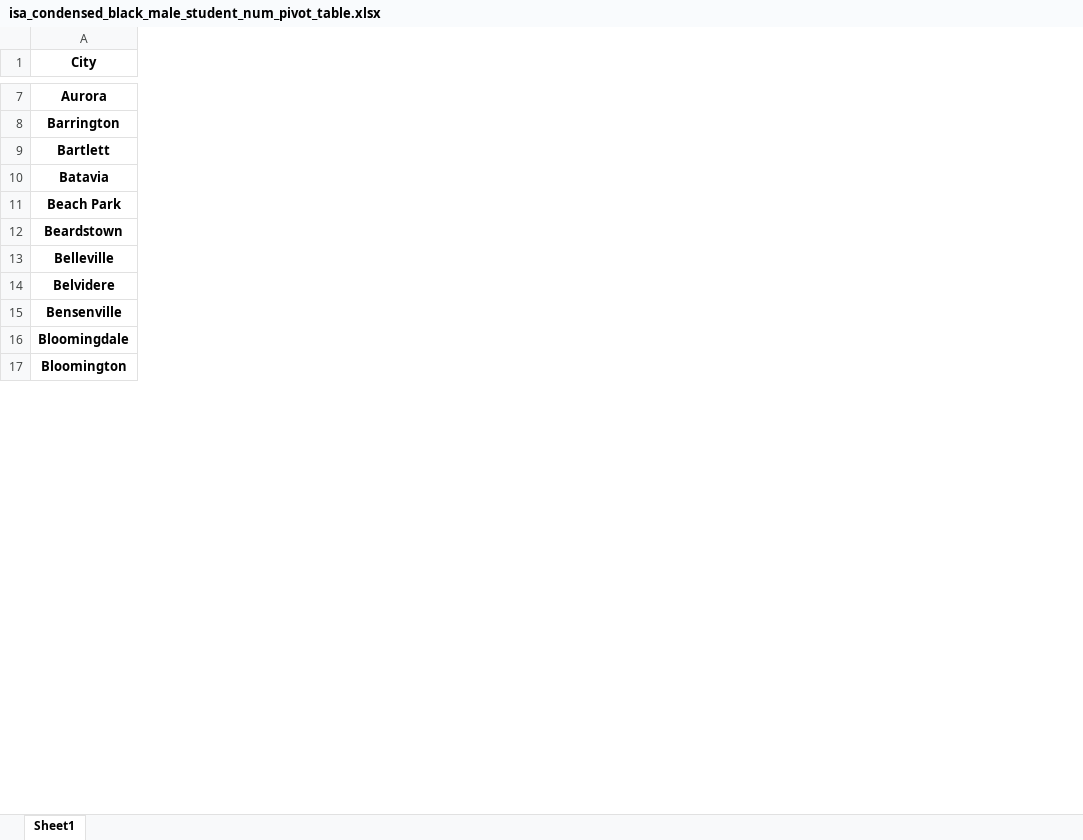
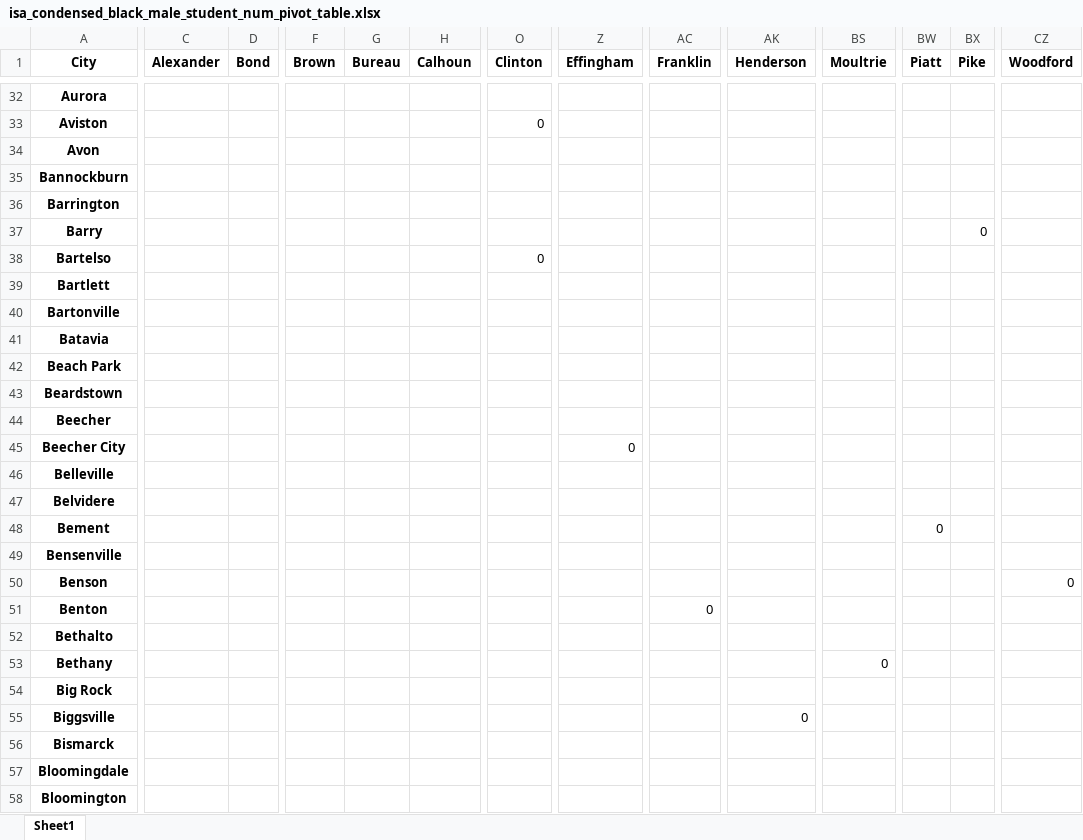
Before and after one commit to Taleb88/Illinois_School_Test_Scores, an Excel workbook: isa_condensed_black_male_student_num_pivot_table.xlsx, sheet Sheet1, drawn as a sheet; only a part is shown, gaps mark what is left out; values as stored, in another font and other column widths than the file's, no borders; rows hold the shown columns only; the diff covers the shown part only; the diff names each change by its address in the sheet, - before the commit and + after, or states it on an @@ line.

```diff
--- a/isa_condensed_black_male_student_num_pivot_table.xlsx (sheet Sheet1)
+++ b/isa_condensed_black_male_student_num_pivot_table.xlsx (sheet Sheet1)
+column C (Alexander), empty
+column D (Bond), empty
+column F (Brown), empty
+column G (Bureau), empty
+column H (Calhoun), empty
+column O (Clinton), empty
+column Z (Effingham), empty
+column AC (Franklin), empty
+column AK (Henderson), empty
+column BS (Moultrie), empty
+column BW (Piatt), empty
+column BX (Pike), empty
+column CZ (Woodford), empty
+row 33: Aviston |  |  |  |  |  | 0
+row 34: Avon
+row 35: Bannockburn
+row 37: Barry |  |  |  |  |  |  |  |  |  |  |  | 0
+row 38: Bartelso |  |  |  |  |  | 0
+row 40: Bartonville
+row 44: Beecher
+row 45: Beecher City |  |  |  |  |  |  | 0
+row 48: Bement |  |  |  |  |  |  |  |  |  |  | 0
+row 50: Benson |  |  |  |  |  |  |  |  |  |  |  |  | 0
+row 51: Benton |  |  |  |  |  |  |  | 0
+row 52: Bethalto
+row 53: Bethany |  |  |  |  |  |  |  |  |  | 0
+row 54: Big Rock
+row 55: Biggsville |  |  |  |  |  |  |  |  | 0
+row 56: Bismarck
```
Also changed, not shown: 494 added rows, 51 added columns and 116 edited cells elsewhere in this sheet, incident_numbers_reported.xlsx, isa_condensed.xlsx, 18 other files.
